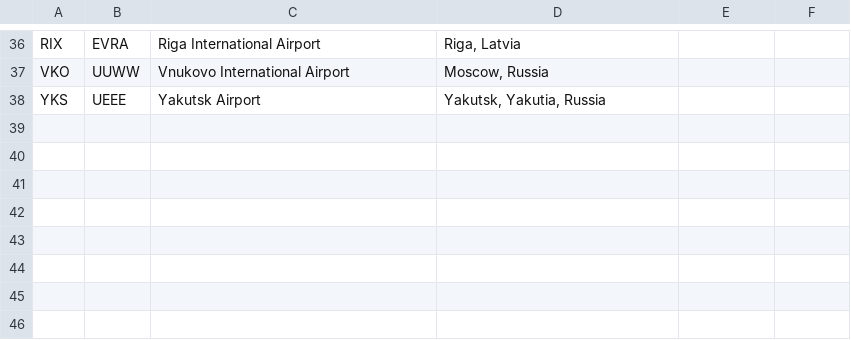
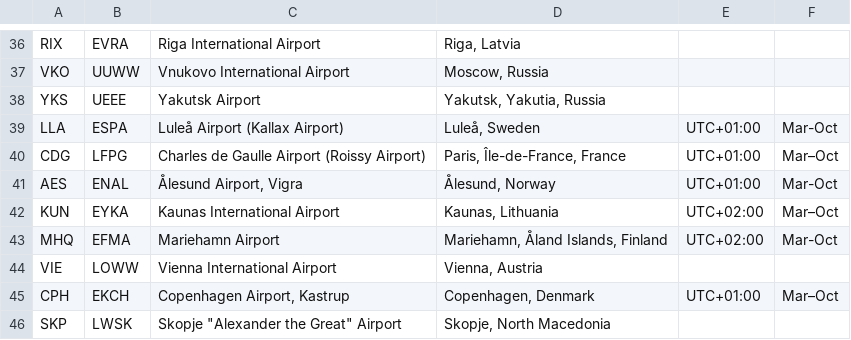
Before and after one commit to hugodrak/planesNearby, a CSV file: latest_airports.csv, drawn as a sheet; only a part is shown, gaps mark what is left out.

```diff
--- a/latest_airports.csv
+++ b/latest_airports.csv
@@ -38 +38,9 @@ VKO,UUWW,Vnukovo International Airport,"Moscow, Russia"
 YKS,UEEE,Yakutsk Airport,"Yakutsk, Yakutia, Russia"
+LLA,ESPA,Luleå Airport (Kallax Airport),"Luleå, Sweden",UTC+01:00,Mar-Oct
+CDG,LFPG,Charles de Gaulle Airport (Roissy Airport),"Paris, Île-de-France, France",UTC+01:00,Mar–Oct
+AES,ENAL,"Ålesund Airport, Vigra","Ålesund, Norway",UTC+01:00,Mar-Oct
+KUN,EYKA,Kaunas International Airport,"Kaunas, Lithuania",UTC+02:00,Mar–Oct
+MHQ,EFMA,Mariehamn Airport,"Mariehamn, Åland Islands, Finland",UTC+02:00,Mar-Oct
+VIE,LOWW,Vienna International Airport,"Vienna, Austria"
+CPH,EKCH,"Copenhagen Airport, Kastrup","Copenhagen, Denmark",UTC+01:00,Mar–Oct
+SKP,LWSK,"Skopje ""Alexander the Great"" Airport","Skopje, North Macedonia"
```
Also changed, not shown: latest_airlines.csv, 3 other files.
